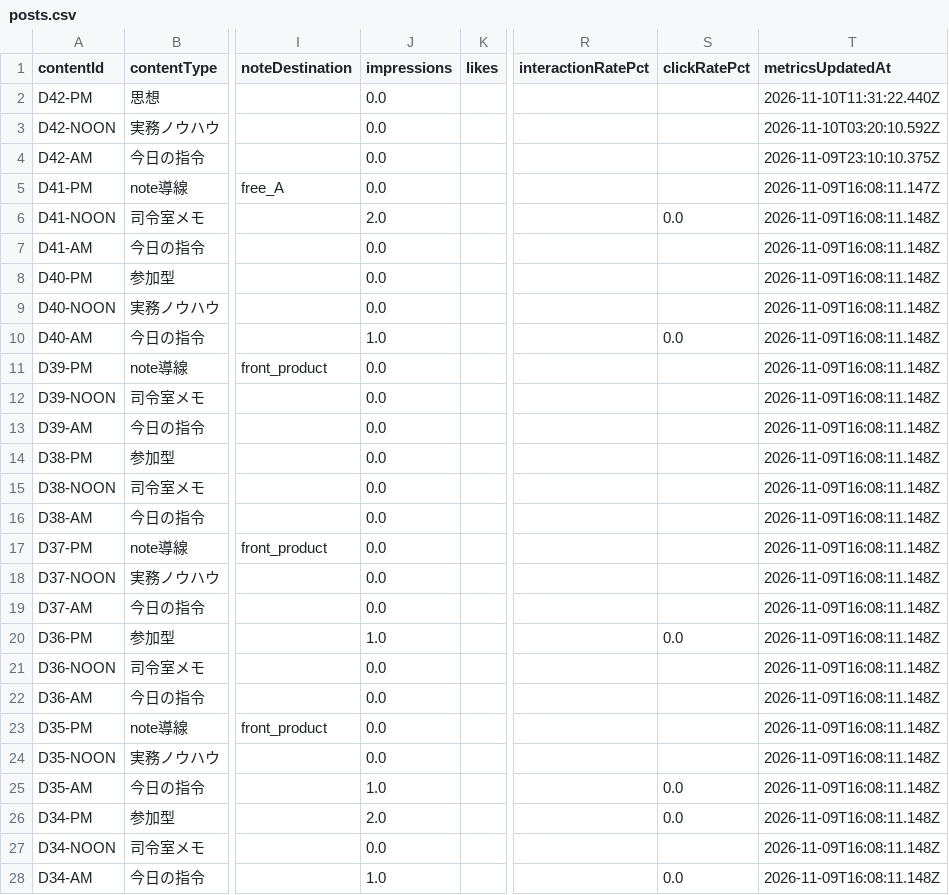
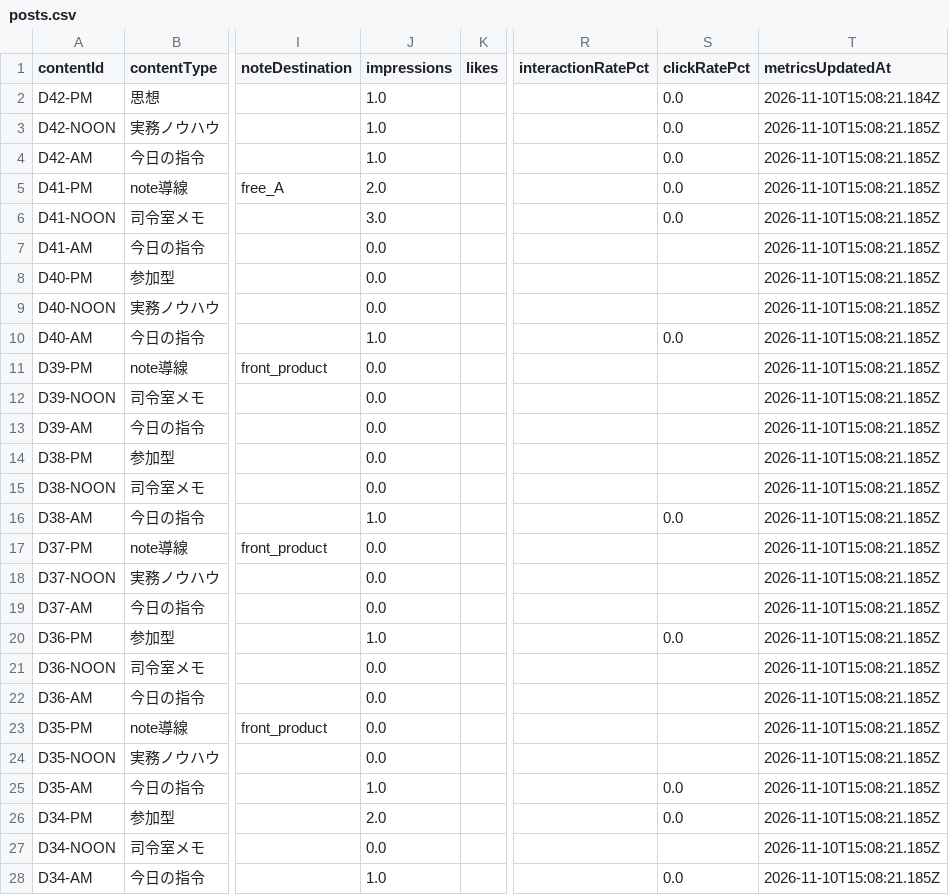
Before and after one commit to innovation4131210-alt/sena-media, a CSV file: automation/ai-command-x/analytics/posts.csv, drawn as a sheet; only a part is shown, gaps mark what is left out; the diff covers the shown part only; the diff names each change by its address in the sheet, - before the commit and + after, or states it on an @@ line.

```diff
--- a/automation/ai-command-x/analytics/posts.csv
+++ b/automation/ai-command-x/analytics/posts.csv
-J2:J4 (impressions): 0.0
+J2:J4 (impressions): 1.0
-S2:S5 (clickRatePct): (empty)
+S2:S5 (clickRatePct): 0.0
-T2 (metricsUpdatedAt): 2026-11-10T11:31:22.440Z
+T2 (metricsUpdatedAt): 2026-11-10T15:08:21.184Z
-T3 (metricsUpdatedAt): 2026-11-10T03:20:10.592Z
+T3 (metricsUpdatedAt): 2026-11-10T15:08:21.185Z
-T4 (metricsUpdatedAt): 2026-11-09T23:10:10.375Z
+T4 (metricsUpdatedAt): 2026-11-10T15:08:21.185Z
-J5 (impressions): 0.0
+J5 (impressions): 2.0
-T5 (metricsUpdatedAt): 2026-11-09T16:08:11.147Z
+T5 (metricsUpdatedAt): 2026-11-10T15:08:21.185Z
-J6 (impressions): 2.0
+J6 (impressions): 3.0
-T6:T28 (metricsUpdatedAt): 2026-11-09T16:08:11.148Z
+T6:T28 (metricsUpdatedAt): 2026-11-10T15:08:21.185Z
-J16 (impressions): 0.0
+J16 (impressions): 1.0
-S16 (clickRatePct): (empty)
+S16 (clickRatePct): 0.0
```
Also changed, not shown: 33 edited cells elsewhere in this file, 4 other files.
